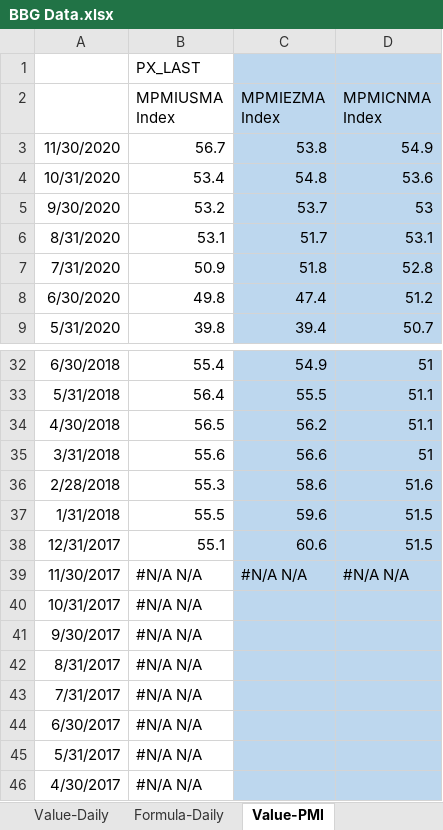
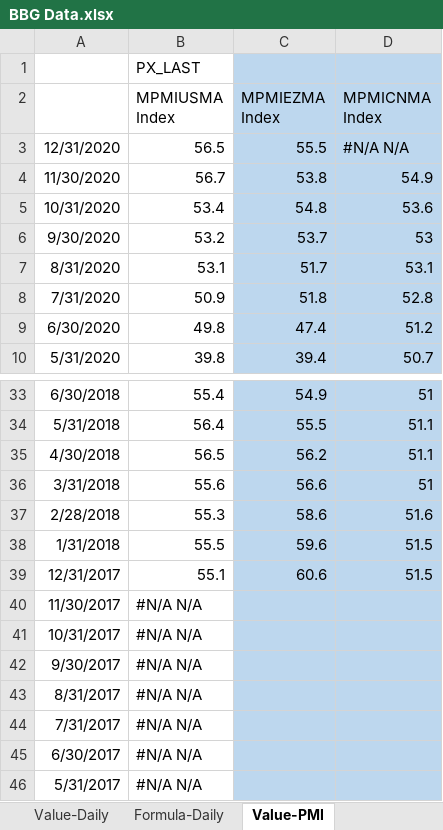
Before and after one commit to DT345/hello-world, an Excel workbook: BBG Data.xlsx, sheet Value-PMI, drawn as a sheet; only a part is shown, gaps mark what is left out; the shorter side is filled out with more unchanged rows; values as stored, in another font and other column widths than the file's, no borders; addresses are those after the commit; the diff names each change by its address in the sheet, - before the commit and + after, or states it on an @@ line.

```diff
--- a/BBG Data.xlsx (sheet Value-PMI)
+++ b/BBG Data.xlsx (sheet Value-PMI)
+row 3: 12/31/2020 | 56.5 | 55.5 | #N/A N/A
-C40 (MPMIEZMA Index): #N/A N/A
+C40 (MPMIEZMA Index): (empty)
-D40 (MPMICNMA Index): #N/A N/A
+D40 (MPMICNMA Index): (empty)
```
Also changed, not shown: sheet Formula-MMT, sheet Value-MMT, sheet Value-Daily, sheet Formula-Daily, sheet Formula-PMI, formulas that keep their value, 1 other file.
